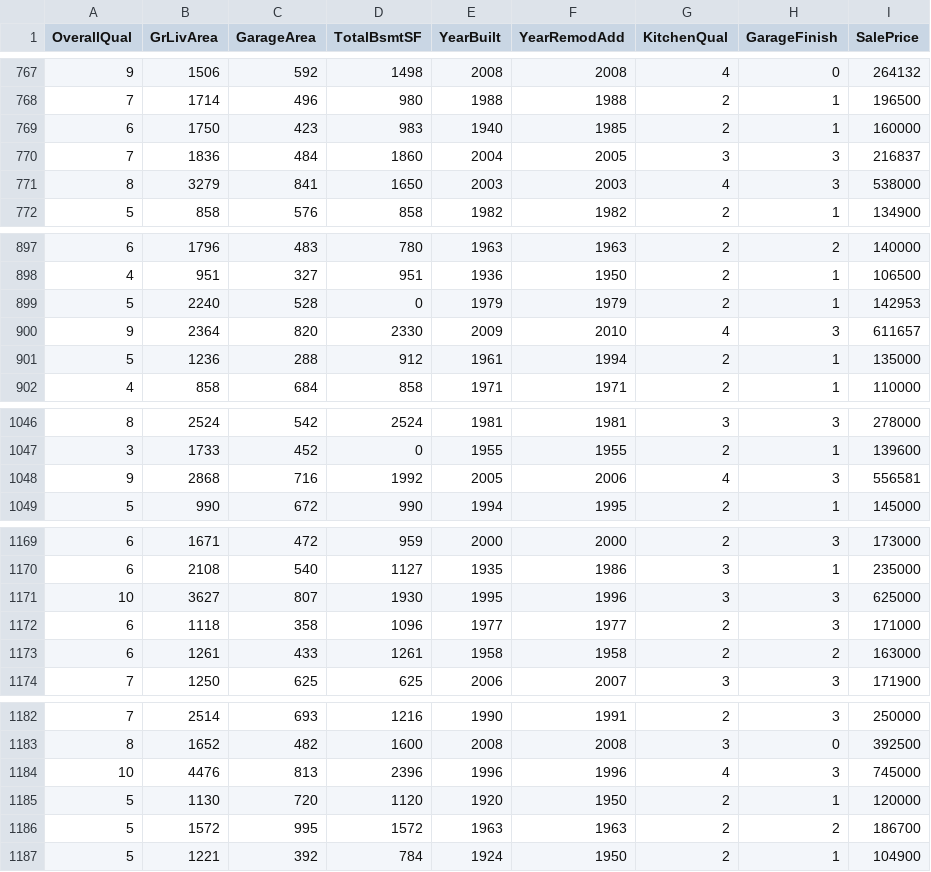
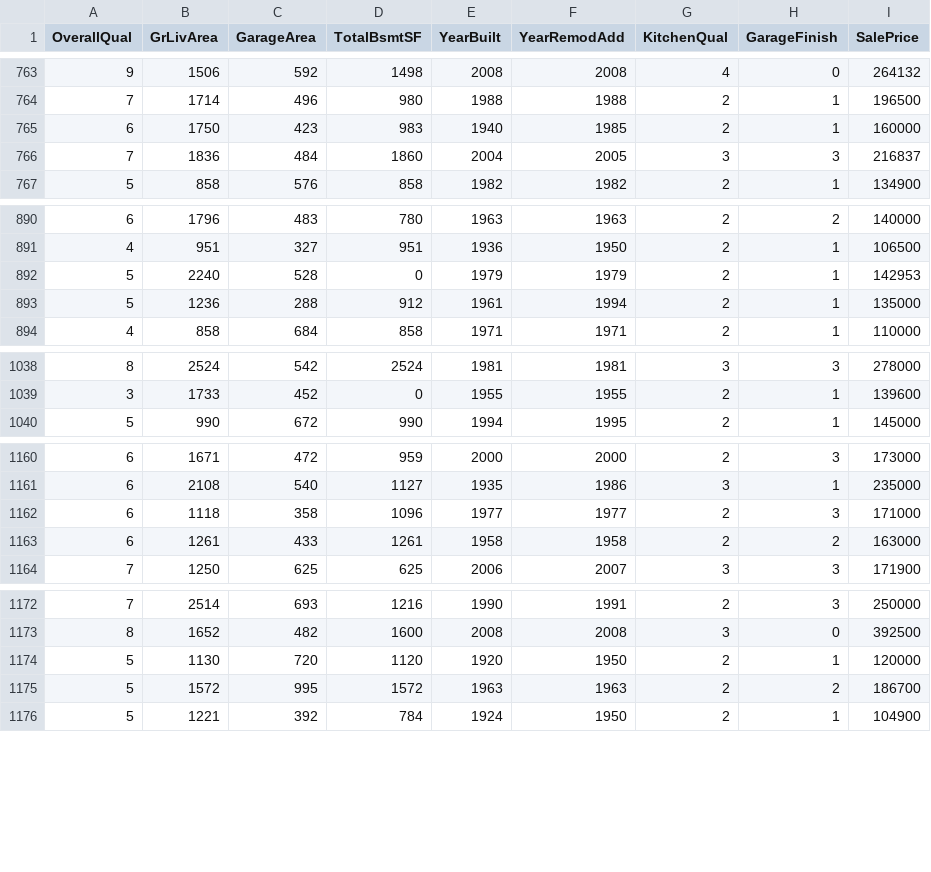
Before and after one commit to Naviid24/pp5-house-price-prediction, a CSV file: data/processed/cleaned_corr_data.csv, drawn as a sheet; only a part is shown, gaps mark what is left out; the diff covers the shown part only.

```diff
--- a/data/processed/cleaned_corr_data.csv
+++ b/data/processed/cleaned_corr_data.csv
@@ -770,3 +766,2 @@ OverallQual,GrLivArea,GarageArea,TotalBsmtSF,YearBuilt,YearRemodAdd,KitchenQual,
 7,1836,484,1860,2004,2005,3,3,216837
-8,3279,841,1650,2003,2003,4,3,538000
 5,858,576,858,1982,1982,2,1,134900
@@ -899,3 +892,2 @@ OverallQual,GrLivArea,GarageArea,TotalBsmtSF,YearBuilt,YearRemodAdd,KitchenQual,
 5,2240,528,0,1979,1979,2,1,142953
-9,2364,820,2330,2009,2010,4,3,611657
 5,1236,288,912,1961,1994,2,1,135000
@@ -1047,3 +1039,2 @@ OverallQual,GrLivArea,GarageArea,TotalBsmtSF,YearBuilt,YearRemodAdd,KitchenQual,
 3,1733,452,0,1955,1955,2,1,139600
-9,2868,716,1992,2005,2006,4,3,556581
 5,990,672,990,1994,1995,2,1,145000
@@ -1170,3 +1161,2 @@ OverallQual,GrLivArea,GarageArea,TotalBsmtSF,YearBuilt,YearRemodAdd,KitchenQual,
 6,2108,540,1127,1935,1986,3,1,235000
-10,3627,807,1930,1995,1996,3,3,625000
 6,1118,358,1096,1977,1977,2,3,171000
@@ -1183,3 +1173,2 @@ OverallQual,GrLivArea,GarageArea,TotalBsmtSF,YearBuilt,YearRemodAdd,KitchenQual,
 8,1652,482,1600,2008,2008,3,0,392500
-10,4476,813,2396,1996,1996,4,3,745000
 5,1130,720,1120,1920,1950,2,1,120000
```
Also changed, not shown: 7 removed rows elsewhere in this file, 1 other file.
